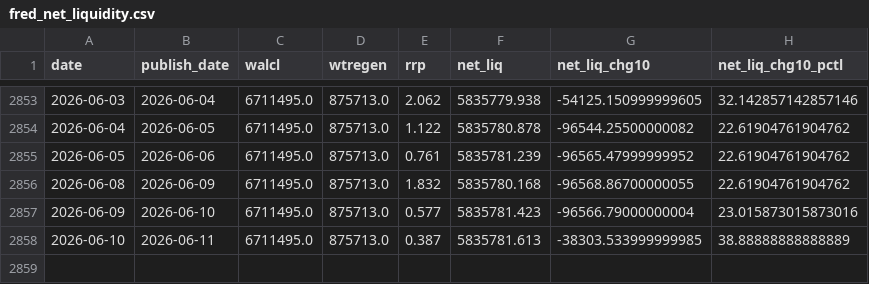
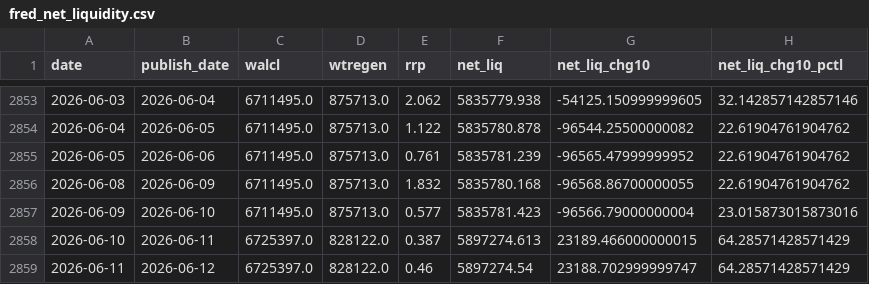
Before and after one commit to wishlidong-afk/hermes, a CSV file: src/hermes_escape_top/data/soft_history/fred_net_liquidity.csv, drawn as a sheet; only a part is shown, gaps mark what is left out.

```diff
--- a/src/hermes_escape_top/data/soft_history/fred_net_liquidity.csv
+++ b/src/hermes_escape_top/data/soft_history/fred_net_liquidity.csv
@@ -2857,2 +2857,3 @@ date,publish_date,walcl,wtregen,rrp,net_liq,net_liq_chg10,net_liq_chg10_pctl
 2026-06-09,2026-06-10,6711495.0,875713.0,0.577,5835781.423,-96566.79000000004,23.015873015873016
-2026-06-10,2026-06-11,6711495.0,875713.0,0.387,5835781.613,-38303.533999999985,38.88888888888889
+2026-06-10,2026-06-11,6725397.0,828122.0,0.387,5897274.613,23189.466000000015,64.28571428571429
+2026-06-11,2026-06-12,6725397.0,828122.0,0.46,5897274.54,23188.702999999747,64.28571428571429
```
Also changed, not shown: src/hermes_escape_top/data/soft_history/naaim_exposure.csv, src/hermes_escape_top/data/soft_history/real_rate.csv, 2 other files.
